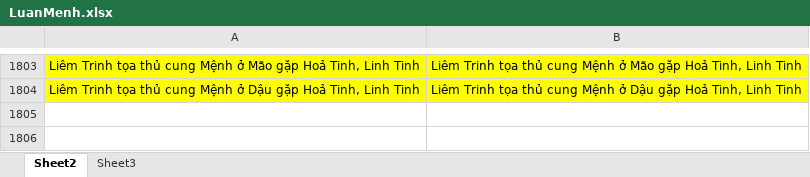
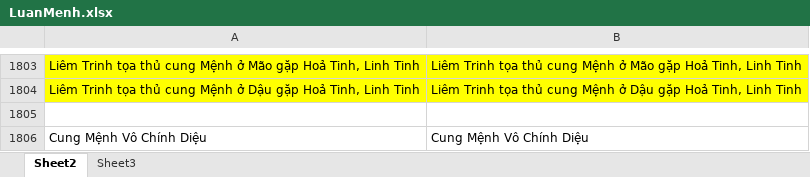
Before and after one commit to Donniehieu/LuanGiaiTuViBacPhai, an Excel workbook: LuanMenh.xlsx, sheet Sheet2, drawn as a sheet; only a part is shown, gaps mark what is left out; values as stored, in another font and other column widths than the file's, no borders; conditional formats not drawn; the diff names each change by its address in the sheet, - before the commit and + after, or states it on an @@ line.

```diff
--- a/LuanMenh.xlsx (sheet Sheet2)
+++ b/LuanMenh.xlsx (sheet Sheet2)
+row 1805: (empty)
+row 1806: Cung Mệnh Vô Chính Diệu | Cung Mệnh Vô Chính Diệu
```
Also changed, not shown: 2 other files.
